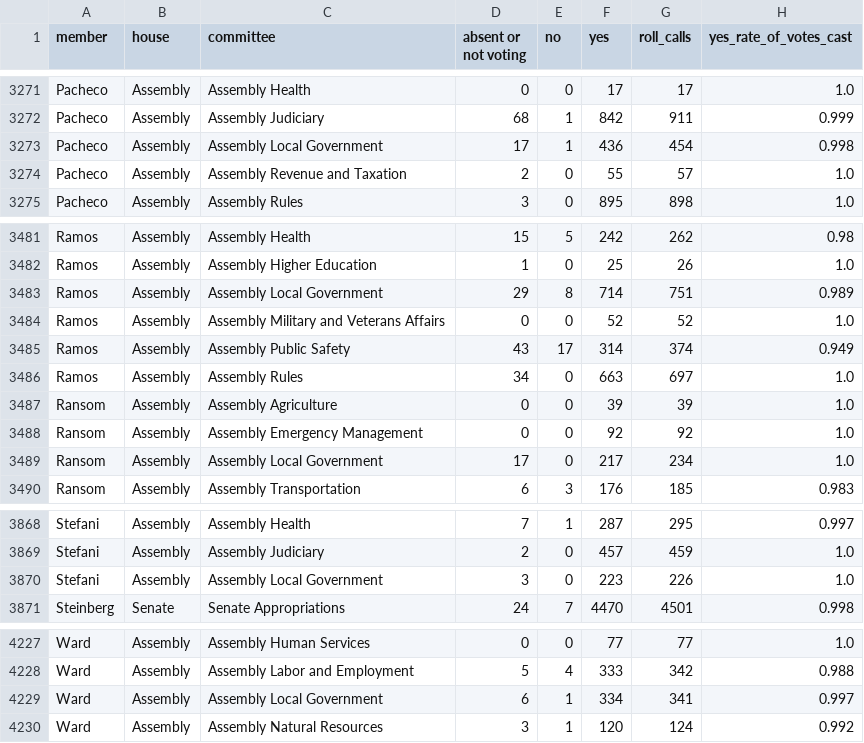
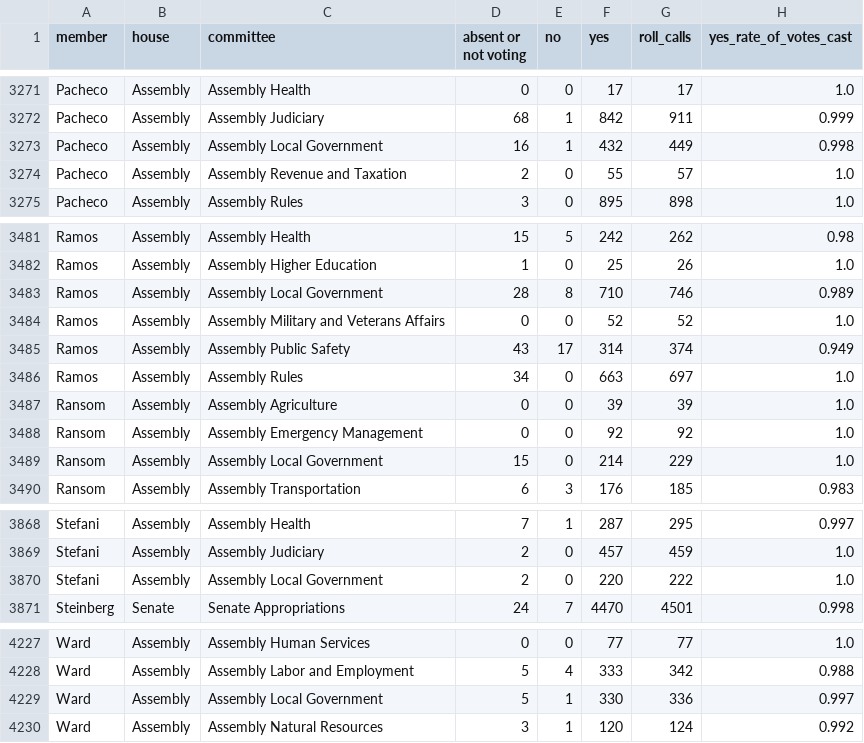
Before and after one commit to jasontso2939/capitol-odds, a CSV file: data/processed/committee_member_votes.csv, drawn as a sheet; only a part is shown, gaps mark what is left out; the diff covers the shown part only.

```diff
--- a/data/processed/committee_member_votes.csv
+++ b/data/processed/committee_member_votes.csv
@@ -3272,3 +3272,3 @@ Pacheco,Assembly,Assembly Health,0,0,17,17,1.0
 Pacheco,Assembly,Assembly Judiciary,68,1,842,911,0.999
-Pacheco,Assembly,Assembly Local Government,17,1,436,454,0.998
+Pacheco,Assembly,Assembly Local Government,16,1,432,449,0.998
 Pacheco,Assembly,Assembly Revenue and Taxation,2,0,55,57,1.0
@@ -3482,3 +3482,3 @@ Ramos,Assembly,Assembly Health,15,5,242,262,0.98
 Ramos,Assembly,Assembly Higher Education,1,0,25,26,1.0
-Ramos,Assembly,Assembly Local Government,29,8,714,751,0.989
+Ramos,Assembly,Assembly Local Government,28,8,710,746,0.989
 Ramos,Assembly,Assembly Military and Veterans Affairs,0,0,52,52,1.0
@@ -3488,3 +3488,3 @@ Ransom,Assembly,Assembly Agriculture,0,0,39,39,1.0
 Ransom,Assembly,Assembly Emergency Management,0,0,92,92,1.0
-Ransom,Assembly,Assembly Local Government,17,0,217,234,1.0
+Ransom,Assembly,Assembly Local Government,15,0,214,229,1.0
 Ransom,Assembly,Assembly Transportation,6,3,176,185,0.983
@@ -3869,3 +3869,3 @@ Stefani,Assembly,Assembly Health,7,1,287,295,0.997
 Stefani,Assembly,Assembly Judiciary,2,0,457,459,1.0
-Stefani,Assembly,Assembly Local Government,3,0,223,226,1.0
+Stefani,Assembly,Assembly Local Government,2,0,220,222,1.0
 Steinberg,Senate,Senate Appropriations,24,7,4470,4501,0.998
@@ -4228,3 +4228,3 @@ Ward,Assembly,Assembly Human Services,0,0,77,77,1.0
 Ward,Assembly,Assembly Labor and Employment,5,4,333,342,0.988
-Ward,Assembly,Assembly Local Government,6,1,334,341,0.997
+Ward,Assembly,Assembly Local Government,5,1,330,336,0.997
 Ward,Assembly,Assembly Natural Resources,3,1,120,124,0.992
```
Also changed, not shown: 24 edited cells elsewhere in this file, data/processed/committee_chairs_by_year.csv, data/processed/committee_leadership.csv, 40 other files.
